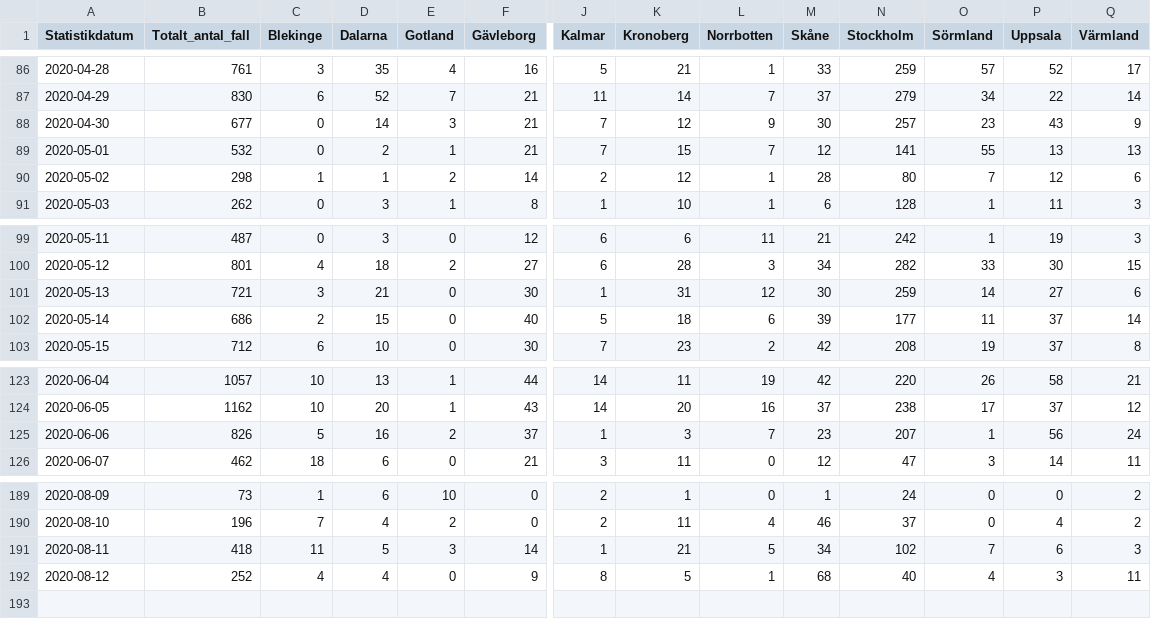
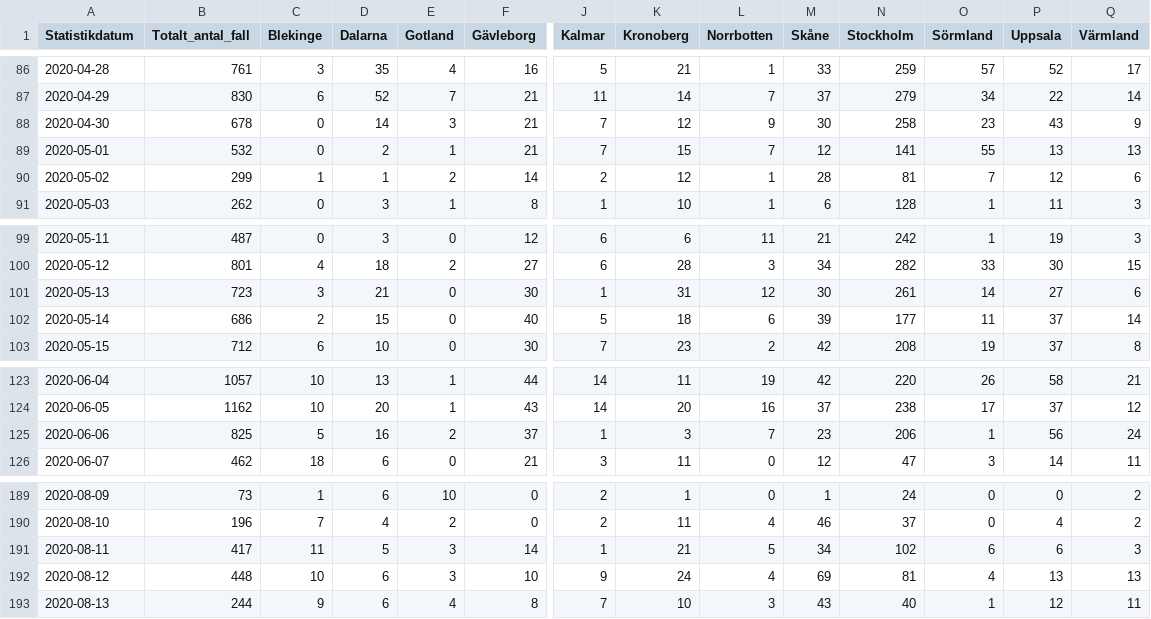
Before and after one commit to shortlisted/covid-19-sweden, a CSV file: cases_by_date_and_region.csv, drawn as a sheet; only a part is shown, gaps mark what is left out; rows hold the shown columns only; the diff covers the shown part only; the diff names each change by its address in the sheet, - before the commit and + after, or states it on an @@ line.

Commit message:
August 14, Swedish covid-19 data

```diff
--- a/cases_by_date_and_region.csv
+++ b/cases_by_date_and_region.csv
-B88 (Totalt_antal_fall): 677
+B88 (Totalt_antal_fall): 678
-N88 (Stockholm): 257
+N88 (Stockholm): 258
-B90 (Totalt_antal_fall): 298
+B90 (Totalt_antal_fall): 299
-N90 (Stockholm): 80
+N90 (Stockholm): 81
-B101 (Totalt_antal_fall): 721
+B101 (Totalt_antal_fall): 723
-N101 (Stockholm): 259
+N101 (Stockholm): 261
-B125 (Totalt_antal_fall): 826
+B125 (Totalt_antal_fall): 825
-N125 (Stockholm): 207
+N125 (Stockholm): 206
-B191 (Totalt_antal_fall): 418
+B191 (Totalt_antal_fall): 417
-O191 (Sörmland): 7
+O191 (Sörmland): 6
-B192 (Totalt_antal_fall): 252
+B192 (Totalt_antal_fall): 448
-C192 (Blekinge): 4
+C192 (Blekinge): 10
-D192 (Dalarna): 4
+D192 (Dalarna): 6
-E192 (Gotland): 0
+E192 (Gotland): 3
-F192 (Gävleborg): 9
+F192 (Gävleborg): 10
-J192 (Kalmar): 8
+J192 (Kalmar): 9
-K192 (Kronoberg): 5
+K192 (Kronoberg): 24
-L192 (Norrbotten): 1
+L192 (Norrbotten): 4
-M192 (Skåne): 68
+M192 (Skåne): 69
-N192 (Stockholm): 40
+N192 (Stockholm): 81
-P192 (Uppsala): 3
+P192 (Uppsala): 13
-Q192 (Värmland): 11
+Q192 (Värmland): 13
+row 193: 2020-08-13 | 244 | 9 | 6 | 4 | 8 | 7 | 10 | 3 | 43 | 40 | 1 | 12 | 11
```
Also changed, not shown: 4 edited cells elsewhere in this file, ICU_by_date.csv, deaths_by_date.csv, 3 other files.
